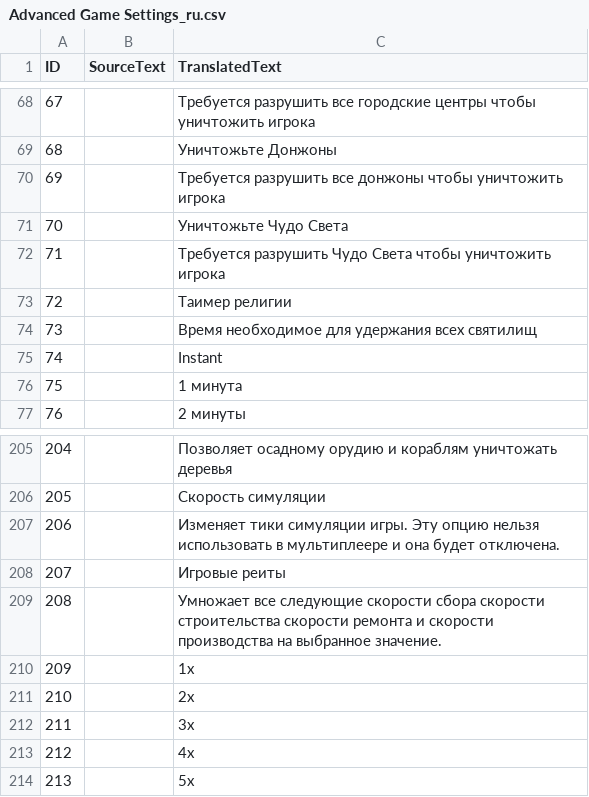
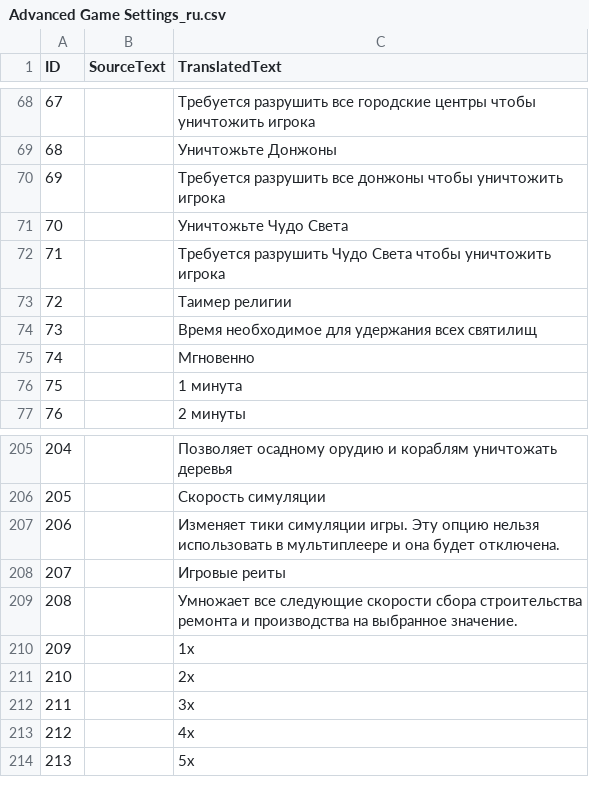
Before and after one commit to Woprok/AOE4-AdvancedGameSettings, a CSV file: assets/locdb/Advanced Game Settings_ru.csv, drawn as a sheet; only a part is shown, gaps mark what is left out.

Commit message:
Update Advanced Game Settings_ru.csv
Translation update

```diff
--- a/assets/locdb/Advanced Game Settings_ru.csv
+++ b/assets/locdb/Advanced Game Settings_ru.csv
@@ -74,3 +74,3 @@
 "73",,"Время необходимое для удержания всех святилищ"
-"74",,"Instant"
+"74",,"Мгновенно"
 "75",,"1 минута"
@@ -208,3 +208,3 @@
 "207",,"Игровые реиты"
-"208",,"Умножает все следующие скорости сбора скорости строительства скорости ремонта и скорости производства на выбранное значение."
+"208",,"Умножает все следующие скорости сбора строительства ремонта и производства на выбранное значение."
 "209",,"1x"
```
